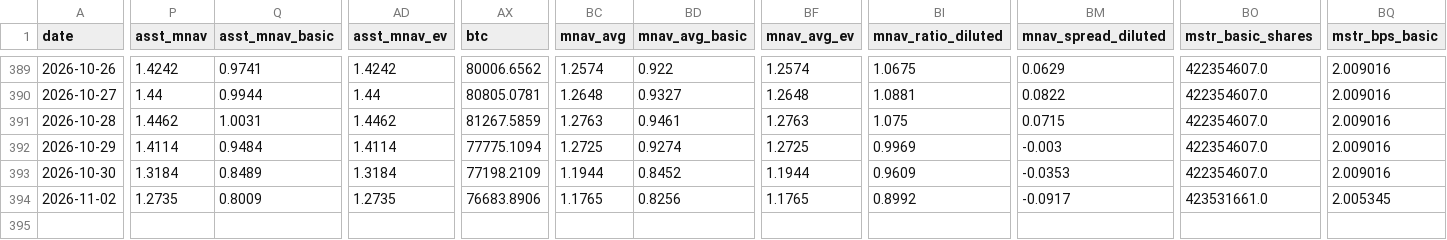
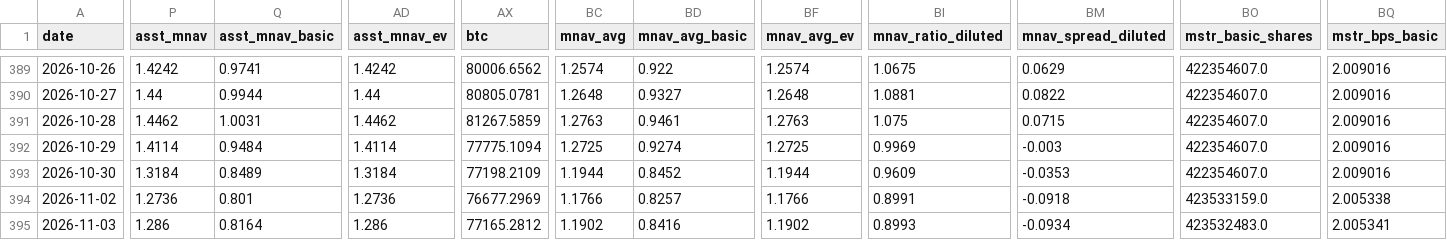
Before and after one commit to bobbyfarrell20/btc-treasury-dashboard, a CSV file: data/rows.csv, drawn as a sheet; only a part is shown, gaps mark what is left out; rows hold the shown columns only; the diff covers the shown part only; the diff names each change by its address in the sheet, - before the commit and + after, or states it on an @@ line.

```diff
--- a/data/rows.csv
+++ b/data/rows.csv
-P394 (asst_mnav): 1.2735
+P394 (asst_mnav): 1.2736
-Q394 (asst_mnav_basic): 0.8009
+Q394 (asst_mnav_basic): 0.801
-AD394 (asst_mnav_ev): 1.2735
+AD394 (asst_mnav_ev): 1.2736
-AX394 (btc): 76683.8906
+AX394 (btc): 76677.2969
-BC394 (mnav_avg): 1.1765
+BC394 (mnav_avg): 1.1766
-BD394 (mnav_avg_basic): 0.8256
+BD394 (mnav_avg_basic): 0.8257
-BF394 (mnav_avg_ev): 1.1765
+BF394 (mnav_avg_ev): 1.1766
-BI394 (mnav_ratio_diluted): 0.8992
+BI394 (mnav_ratio_diluted): 0.8991
-BM394 (mnav_spread_diluted): -0.0917
+BM394 (mnav_spread_diluted): -0.0918
-BO394 (mstr_basic_shares): 423531661.0
+BO394 (mstr_basic_shares): 423533159.0
-BQ394 (mstr_bps_basic): 2.005345
+BQ394 (mstr_bps_basic): 2.005338
+row 395: 2026-11-03 | 1.286 | 0.8164 | 1.286 | 77165.2812 | 1.1902 | 0.8416 | 1.1902 | 0.8993 | -0.0934 | 423532483.0 | 2.005341
```
Also changed, not shown: 11 edited cells elsewhere in this file, 7 other files.
